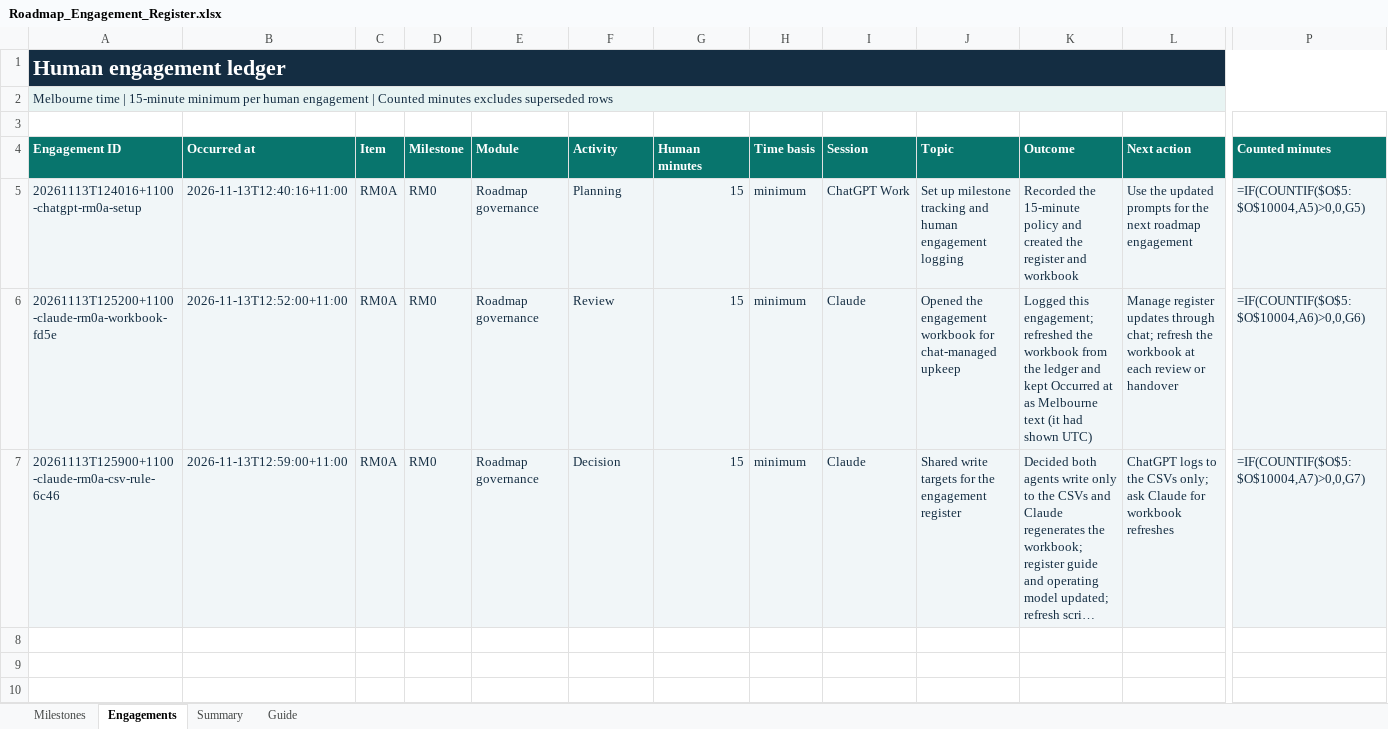
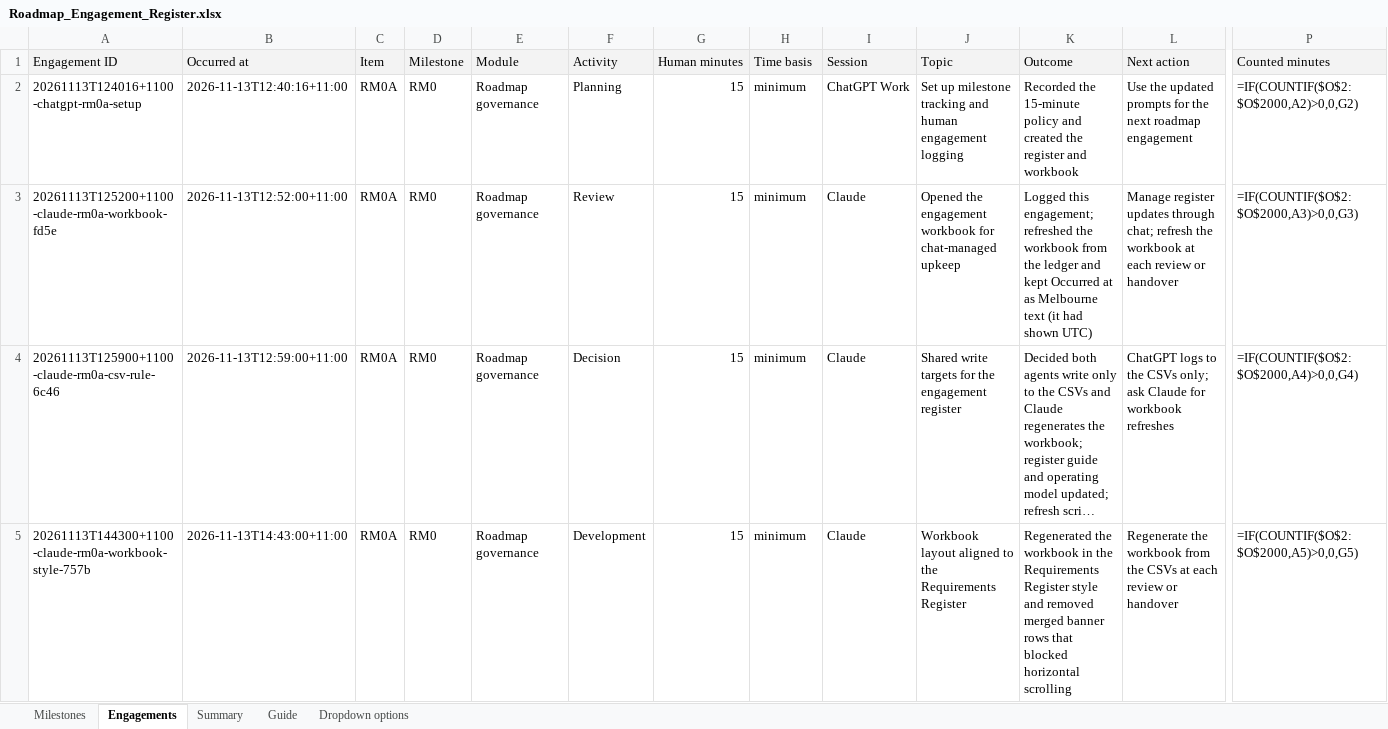
Before and after one commit to msinghbs-ai/coursefinder-admin, an Excel workbook: docs/Roadmap/2026-01/Roadmap_Engagement_Register.xlsx, sheet Engagements, drawn as a sheet; only a part is shown, gaps mark what is left out; long unchanged cells end in …; values as stored, in another font and other column widths than the file's, no borders; formulas without a stored value are shown as written; table styles not drawn; removed rows and columns are numbered as before the commit, all else as after; rows hold the shown columns only; the diff covers the shown part only; the diff names each change by its address in the sheet, - before the commit and + after, or states it on an @@ line.

```diff
--- a/docs/Roadmap/2026-01/Roadmap_Engagement_Register.xlsx (sheet Engagements)
+++ b/docs/Roadmap/2026-01/Roadmap_Engagement_Register.xlsx (sheet Engagements)
+sheet tab: Dropdown options
-row 1: Human engagement ledger
-row 2: Melbourne time | 15-minute minimum per human engagement | Counted minutes excludes superseded rows
-row 3: (empty)
@@ A1:P1 fill: #08756D → #F3F3F3, bold: on → off, text colour: #FFFFFF → black @@
-A2:P4 fill: #F1F6F8
+A2:P4 fill: none
-A2:L4 text colour: #142D42
+A2:L4 text colour: black
-P2 (Counted minutes): =IF(COUNTIF($O$5:$O$10004,A5)>0,0,G5)
+P2 (Counted minutes): =IF(COUNTIF($O$2:$O$2000,A2)>0,0,G2)
-P2:P4 text colour: #142D42
+P2:P4 text colour: black
-P3 (Counted minutes): =IF(COUNTIF($O$5:$O$10004,A6)>0,0,G6)
+P3 (Counted minutes): =IF(COUNTIF($O$2:$O$2000,A3)>0,0,G3)
-P4 (Counted minutes): =IF(COUNTIF($O$5:$O$10004,A7)>0,0,G7)
+P4 (Counted minutes): =IF(COUNTIF($O$2:$O$2000,A4)>0,0,G4)
+row 5: 20261113T144300+1100-claude-rm0a-workbook-style-757b | 2026-11-13T14:43:00+11:00 | RM0A | RM0 | Roadmap governance | Development | 15 | minimum | Claude | Workbook layout aligned to the Requirements Register | Regenerated the workbook in the Requirements Register style and removed merged banner rows that blocked horizontal scrolling | Regenerate the workbook from the CSVs at each review or handover | =IF(COUNTIF($O$2:$O$2000,A5)>0,0,G5)
```
Also changed, not shown: cell formats elsewhere in this sheet, sheet Milestones, sheet Summary, sheet Guide, 3 other files.
